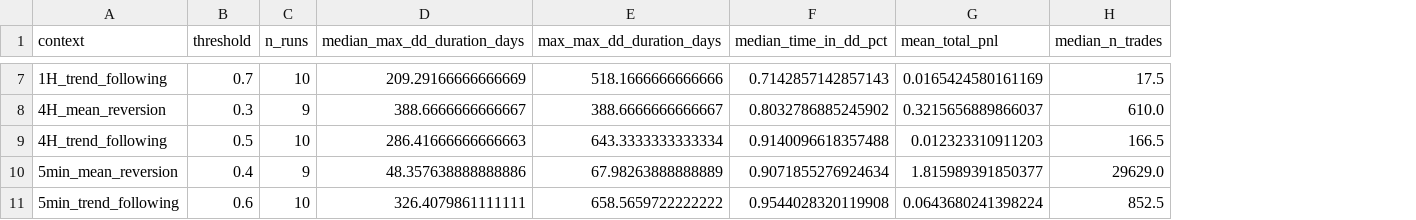
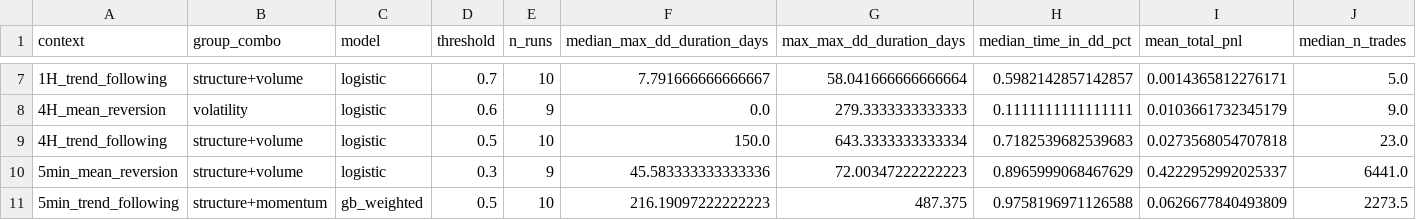
Before and after one commit to jbaird123/trading-platform, a CSV file: analysis/rmm/featureset_trial/selected_combos/threshold_recommendations_drawdown.csv, drawn as a sheet; only a part is shown, gaps mark what is left out; addresses are those after the commit; the diff covers the shown part only; the diff names each change by its address in the sheet, - before the commit and + after, or states it on an @@ line.

```diff
--- a/analysis/rmm/featureset_trial/selected_combos/threshold_recommendations_drawdown.csv
+++ b/analysis/rmm/featureset_trial/selected_combos/threshold_recommendations_drawdown.csv
+column B (group_combo), rows 7-11: structure+volume | volatility | structure+volume | structure+volume | structure+momentum
+column C (model), rows 7-11: logistic | logistic | logistic | logistic | gb_weighted
-F7 (median_max_dd_duration_days): 209.29166666666669
+F7 (median_max_dd_duration_days): 7.791666666666667
-G7 (max_max_dd_duration_days): 518.1666666666666
+G7 (max_max_dd_duration_days): 58.041666666666664
-H7 (median_time_in_dd_pct): 0.7142857142857143
+H7 (median_time_in_dd_pct): 0.5982142857142857
-I7 (mean_total_pnl): 0.0165424580161169
+I7 (mean_total_pnl): 0.0014365812276171
-J7 (median_n_trades): 17.5
+J7 (median_n_trades): 5.0
-D8 (threshold): 0.3
+D8 (threshold): 0.6
-F8 (median_max_dd_duration_days): 388.6666666666667
+F8 (median_max_dd_duration_days): 0.0
-G8 (max_max_dd_duration_days): 388.6666666666667
+G8 (max_max_dd_duration_days): 279.3333333333333
-H8 (median_time_in_dd_pct): 0.8032786885245902
+H8 (median_time_in_dd_pct): 0.1111111111111111
-I8 (mean_total_pnl): 0.3215656889866037
+I8 (mean_total_pnl): 0.0103661732345179
-J8 (median_n_trades): 610.0
+J8 (median_n_trades): 9.0
-F9 (median_max_dd_duration_days): 286.41666666666663
+F9 (median_max_dd_duration_days): 150.0
-H9 (median_time_in_dd_pct): 0.9140096618357488
+H9 (median_time_in_dd_pct): 0.7182539682539683
-I9 (mean_total_pnl): 0.012323310911203
+I9 (mean_total_pnl): 0.0273568054707818
-J9 (median_n_trades): 166.5
+J9 (median_n_trades): 23.0
-D10 (threshold): 0.4
+D10 (threshold): 0.3
-F10 (median_max_dd_duration_days): 48.357638888888886
+F10 (median_max_dd_duration_days): 45.583333333333336
-G10 (max_max_dd_duration_days): 67.98263888888889
+G10 (max_max_dd_duration_days): 72.00347222222223
-H10 (median_time_in_dd_pct): 0.9071855276924634
+H10 (median_time_in_dd_pct): 0.8965999068467629
-I10 (mean_total_pnl): 1.815989391850377
+I10 (mean_total_pnl): 0.4222952992025337
-J10 (median_n_trades): 29629.0
+J10 (median_n_trades): 6441.0
-D11 (threshold): 0.6
+D11 (threshold): 0.5
-F11 (median_max_dd_duration_days): 326.4079861111111
+F11 (median_max_dd_duration_days): 216.19097222222223
-G11 (max_max_dd_duration_days): 658.5659722222222
+G11 (max_max_dd_duration_days): 487.375
-H11 (median_time_in_dd_pct): 0.9544028320119908
+H11 (median_time_in_dd_pct): 0.9758196971126588
-I11 (mean_total_pnl): 0.0643680241398224
+I11 (mean_total_pnl): 0.0626677840493809
-J11 (median_n_trades): 852.5
+J11 (median_n_trades): 2273.5
```
Also changed, not shown: 26 edited cells elsewhere in this file, 19 other files.
